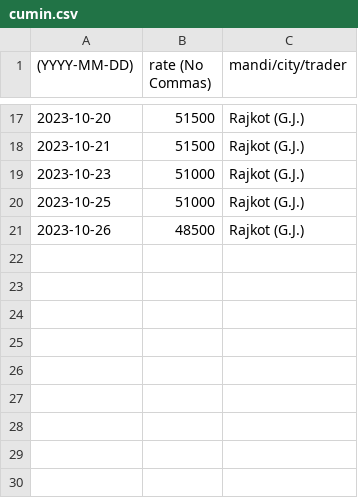
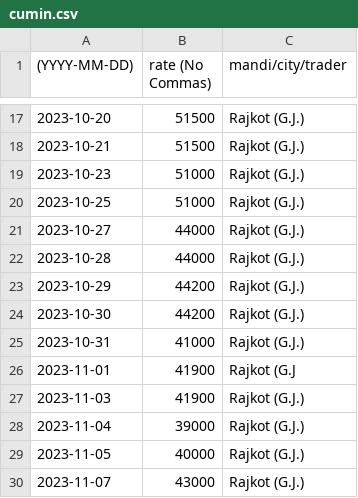
Before and after one commit to khoj-app/news, a CSV file: static/rates/cumin.csv, drawn as a sheet; only a part is shown, gaps mark what is left out.

Commit message:
Update cumin.csv

```diff
--- a/static/rates/cumin.csv
+++ b/static/rates/cumin.csv
@@ -20,2 +20,11 @@
 2023-10-25, 51000, Rajkot (G.J.)
-2023-10-26, 48500, Rajkot (G.J.)
+2023-10-27, 44000, Rajkot (G.J.)
+2023-10-28, 44000, Rajkot (G.J.)
+2023-10-29, 44200, Rajkot (G.J.)
+2023-10-30, 44200, Rajkot (G.J.)
+2023-10-31, 41000, Rajkot (G.J.)
+2023-11-01, 41900, Rajkot (G.J
+2023-11-03, 41900, Rajkot (G.J.)
+2023-11-04, 39000, Rajkot (G.J.)
+2023-11-05, 40000, Rajkot (G.J.)
+2023-11-07, 43000, Rajkot (G.J.)
```
